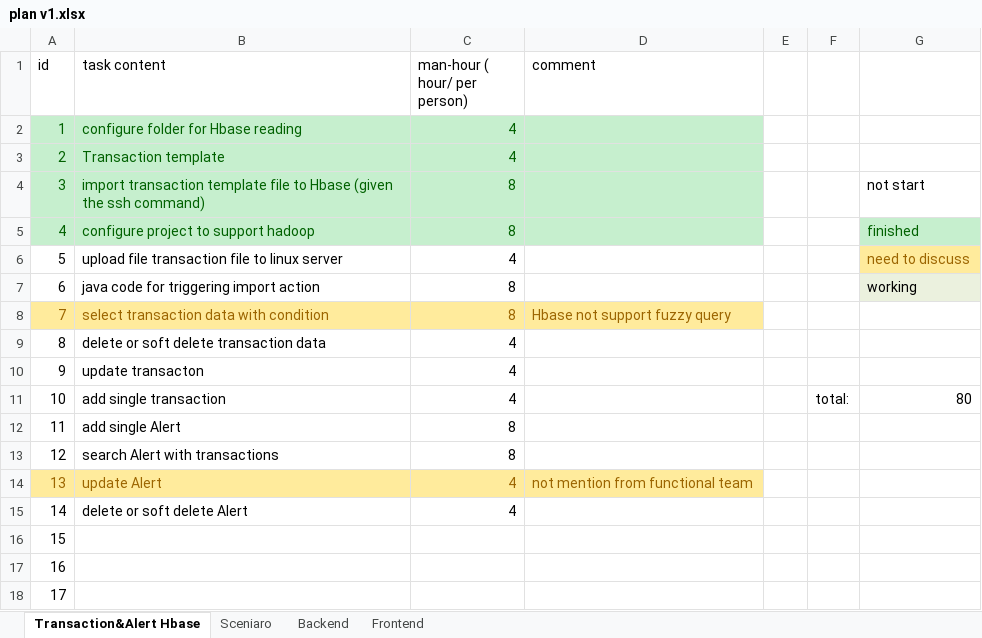
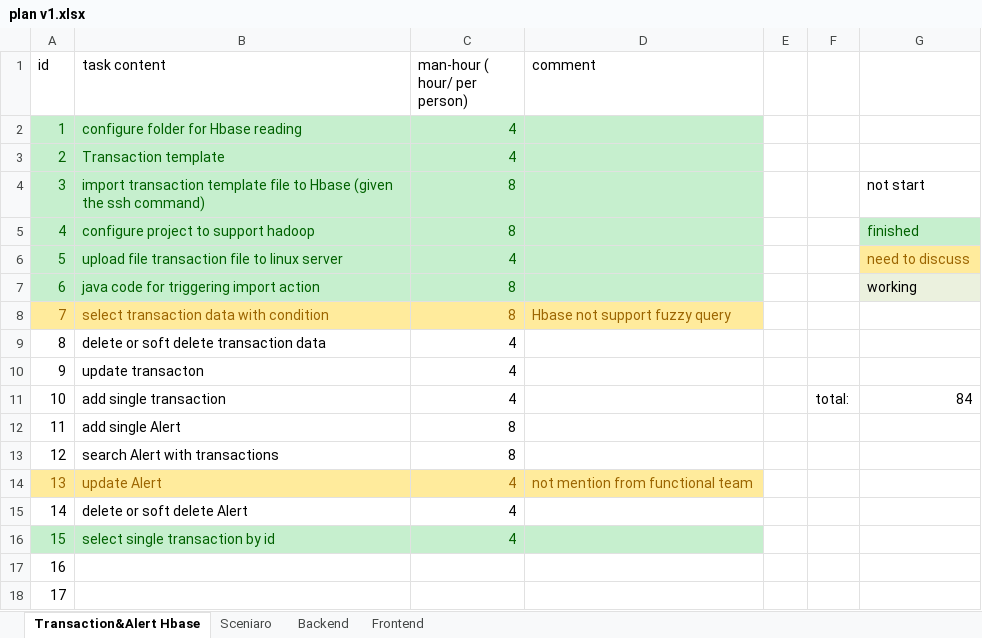
Before and after one commit to ochen027/anti-fraud, an Excel workbook: document/plan v1.xlsx, sheet Transaction&Alert Hbase, drawn as a sheet; values as stored, in another font and other column widths than the file's, no borders; table styles not drawn; the diff names each change by its address in the sheet, - before the commit and + after, or states it on an @@ line.

```diff
--- a/document/plan v1.xlsx (sheet Transaction&Alert Hbase)
+++ b/document/plan v1.xlsx (sheet Transaction&Alert Hbase)
-A6:D7 fill: none
+A6:D7 fill: #C6EFCE
-A6:C7 text colour: black
+A6:C7 text colour: #006100
-G11: 80
+G11: 84
-A16:D16 fill: none
+A16:D16 fill: #C6EFCE
-A16 text colour: black
+A16 text colour: #006100
-B16 (task content): (empty)
+B16 (task content): select single transaction by id
-C16 (man-hour ( hour/ per person)): (empty)
+C16 (man-hour ( hour/ per person)): 4
```
Also changed, not shown: sheet Frontend, sheet Backend.
